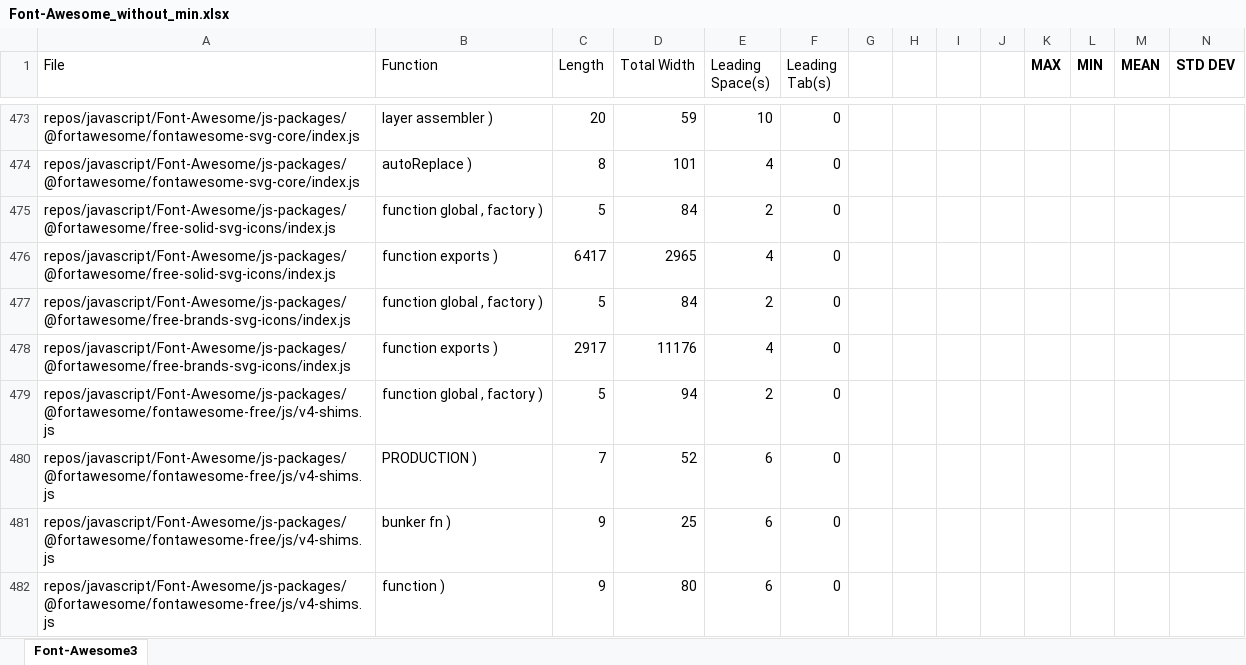
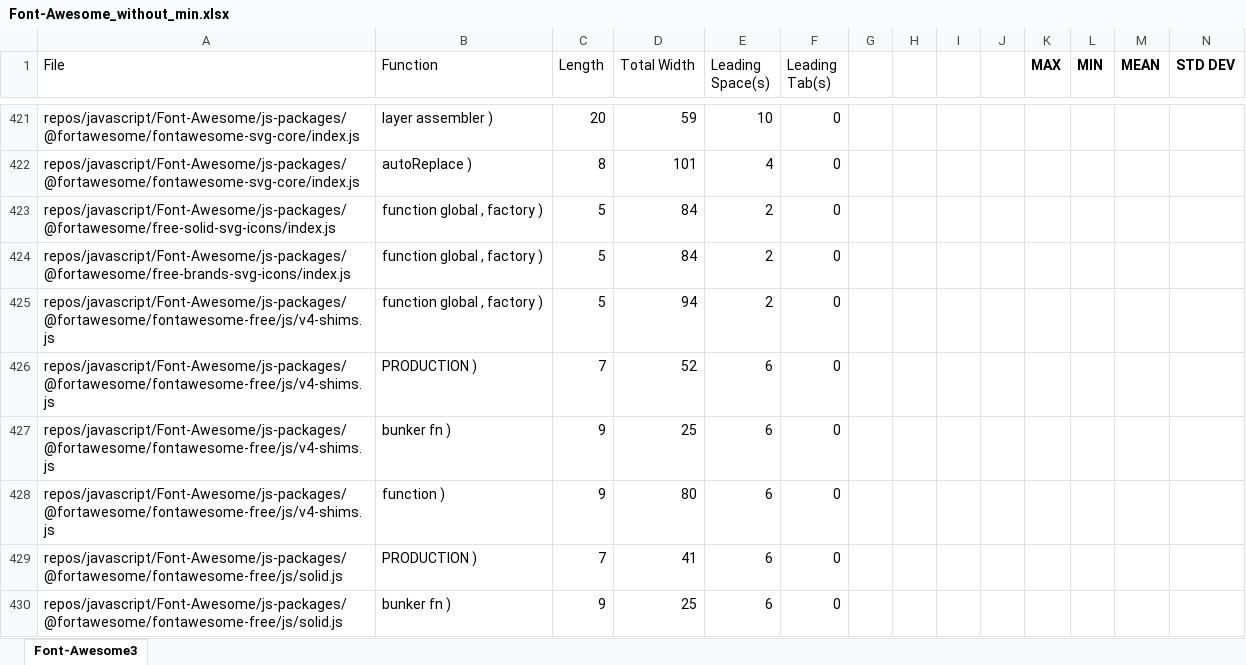
Before and after one commit to utk-se/CodeSize, an Excel workbook: results/javascript/Font-Awesome/Font-Awesome_without_min.xlsx, sheet Font-Awesome3, drawn as a sheet; only a part is shown, gaps mark what is left out; the shorter side is filled out with more unchanged rows; values as stored, in another font and other column widths than the file's, no borders; rows hold the shown columns only; the diff covers the shown part only; the diff names each change by its address in the sheet, - before the commit and + after, or states it on an @@ line.

```diff
--- a/results/javascript/Font-Awesome/Font-Awesome_without_min.xlsx (sheet Font-Awesome3)
+++ b/results/javascript/Font-Awesome/Font-Awesome_without_min.xlsx (sheet Font-Awesome3)
-row 476: repos/javascript/Font-Awesome/js-packages/@fortawesome/free-solid-svg-icons/index.js | function exports ) | 6417 | 2965 | 4 | 0
-row 478: repos/javascript/Font-Awesome/js-packages/@fortawesome/free-brands-svg-icons/index.js | function exports ) | 2917 | 11176 | 4 | 0
```
Also changed, not shown: 61 removed rows and 11 edited cells elsewhere in this sheet, formulas that keep their value, results/javascript/angular.js/angular.js.xlsx, results/javascript/axios/axios_without_min.xlsx, 5 other files.
